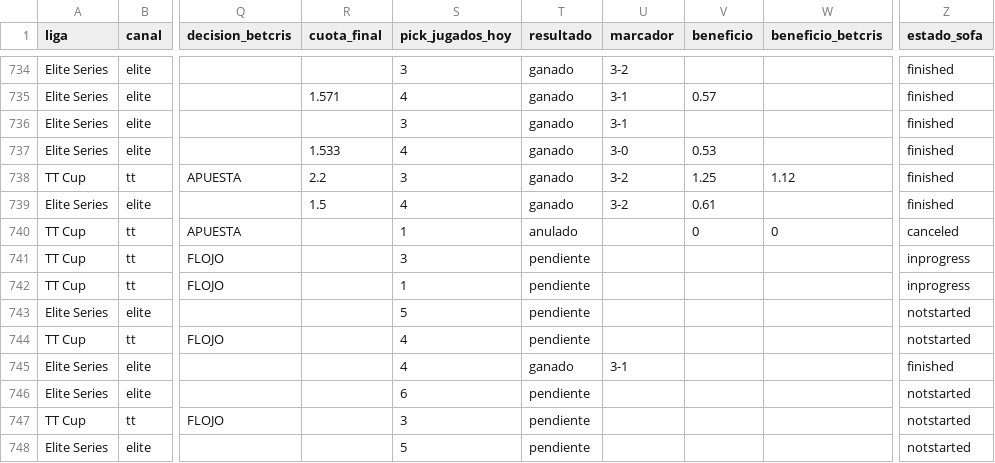
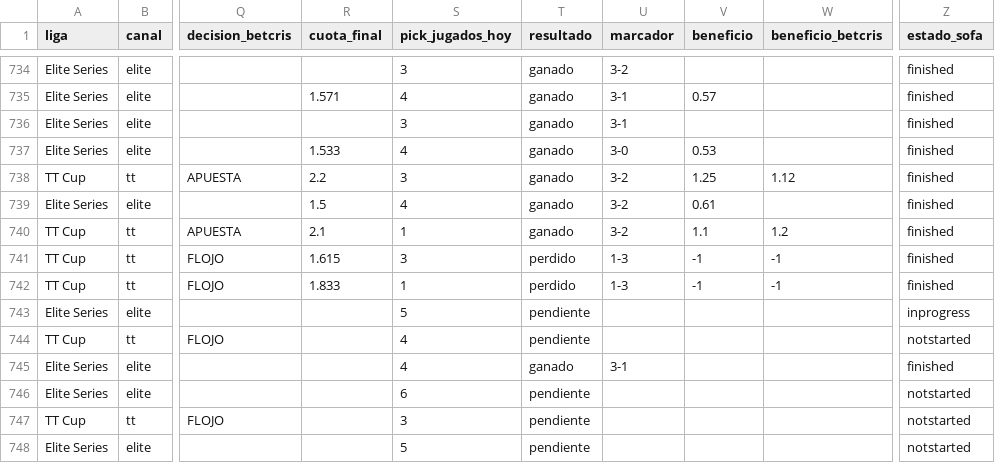
Before and after one commit to manuvaldespartera3-netizen/tt-multiliga, a CSV file: seguimiento/picks.csv, drawn as a sheet; only a part is shown, gaps mark what is left out; the diff names each change by its address in the sheet, - before the commit and + after, or states it on an @@ line.

Commit message:
Seguimiento TT Cup

```diff
--- a/seguimiento/picks.csv
+++ b/seguimiento/picks.csv
-R740 (cuota_final): (empty)
+R740 (cuota_final): 2.1
-T740 (resultado): anulado
+T740 (resultado): ganado
-U740 (marcador): (empty)
+U740 (marcador): 3-2
-V740 (beneficio): 0
+V740 (beneficio): 1.1
-W740 (beneficio_betcris): 0
+W740 (beneficio_betcris): 1.2
-Z740 (estado_sofa): canceled
+Z740 (estado_sofa): finished
-R741 (cuota_final): (empty)
+R741 (cuota_final): 1.615
-T741:T742 (resultado): pendiente
+T741:T742 (resultado): perdido
-U741:U742 (marcador): (empty)
+U741:U742 (marcador): 1-3
-V741:V742 (beneficio): (empty)
+V741:V742 (beneficio): -1
-W741:W742 (beneficio_betcris): (empty)
+W741:W742 (beneficio_betcris): -1
-Z741:Z742 (estado_sofa): inprogress
+Z741:Z742 (estado_sofa): finished
-R742 (cuota_final): (empty)
+R742 (cuota_final): 1.833
-Z743 (estado_sofa): notstarted
+Z743 (estado_sofa): inprogress
```
Also changed, not shown: 1 other file.
